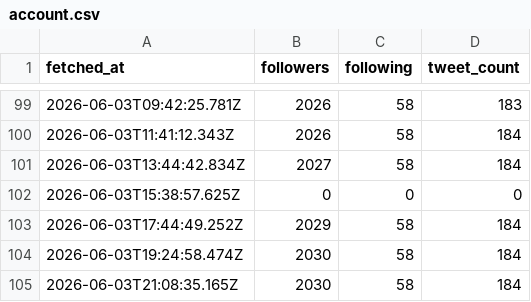
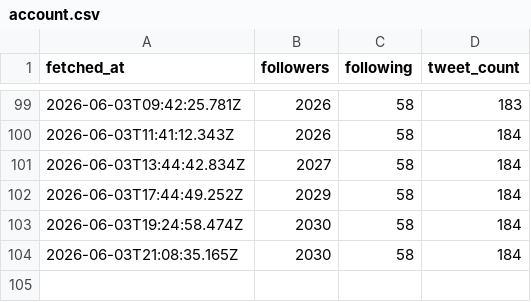
Before and after one commit to MatuuraNobuki/x-api, a CSV file: data/account.csv, drawn as a sheet; only a part is shown, gaps mark what is left out.

Commit message:
修正

```diff
--- a/data/account.csv
+++ b/data/account.csv
@@ -101,3 +101,2 @@ fetched_at,followers,following,tweet_count
 2026-06-03T13:44:42.834Z,2027,58,184
-2026-06-03T15:38:57.625Z,0,0,0
 2026-06-03T17:44:49.252Z,2029,58,184
```
